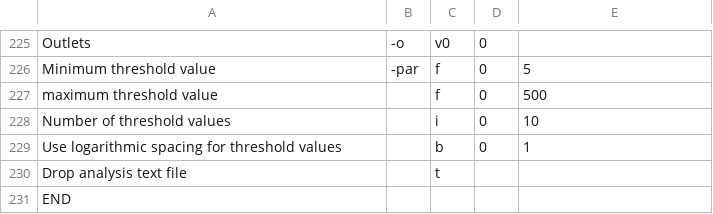
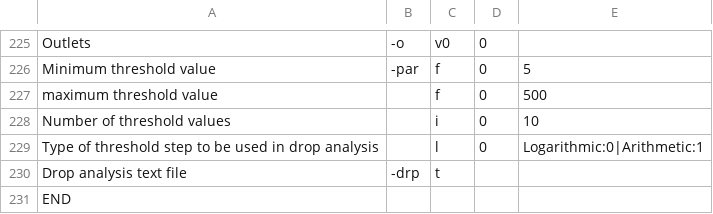
Before and after one commit to Shihabyooo/Not-So-QT-DEM, a CSV file: nsq_taudem/TauDEMToolsDesc.csv, drawn as a sheet; only a part is shown, gaps mark what is left out.

Commit message:
Modified to Drop analysis tool to work around a limitation of algorithm generation implementation

```diff
--- a/nsq_taudem/TauDEMToolsDesc.csv
+++ b/nsq_taudem/TauDEMToolsDesc.csv
@@ -233,4 +233,4 @@ maximum threshold value,,f,0,500
 Number of threshold values,,i,0,10
-Use logarithmic spacing for threshold values,,b,0,1
-Drop analysis text file,,t,,
+Type of threshold step to be used in drop analysis,,l,0,Logarithmic:0|Arithmetic:1
+Drop analysis text file,-drp,t,,
 END,,,,
```
